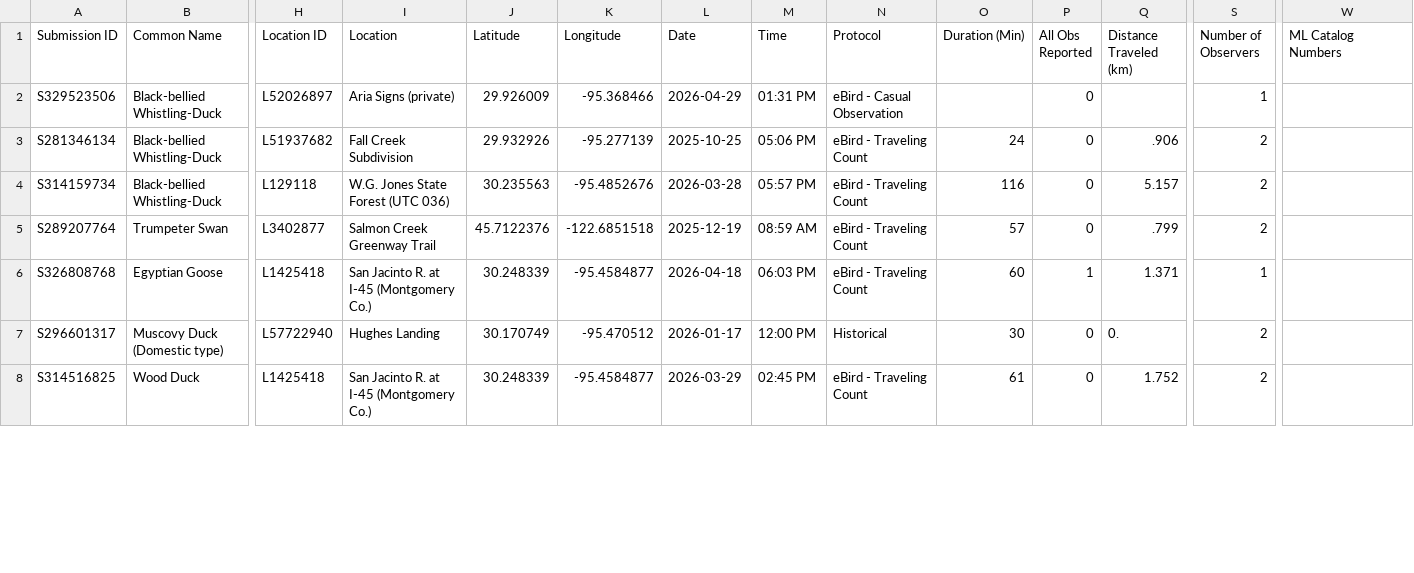
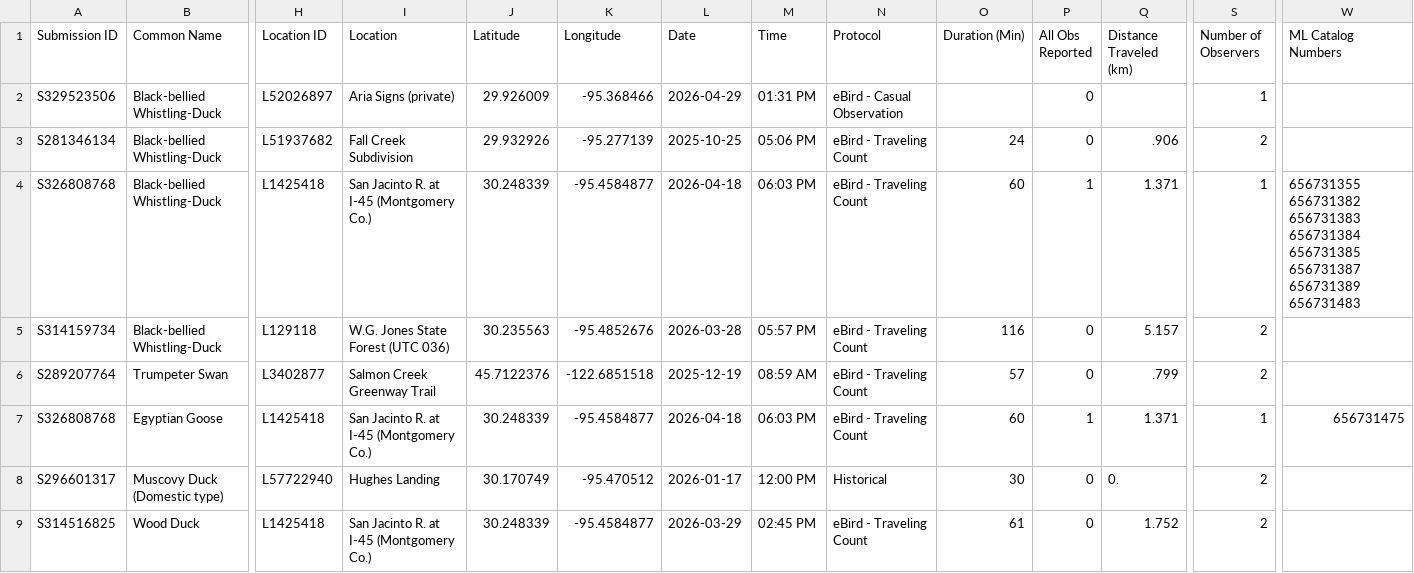
Before and after one commit to felipeharker/hark-ornithology, a CSV file: observation-data/ebird-data-latest.csv, drawn as a sheet; only a part is shown, gaps mark what is left out; addresses are those after the commit; rows hold the shown columns only; the diff covers the shown part only; the diff names each change by its address in the sheet, - before the commit and + after, or states it on an @@ line.

Commit message:
new media data

```diff
--- a/observation-data/ebird-data-latest.csv
+++ b/observation-data/ebird-data-latest.csv
+row 4: S326808768 | Black-bellied Whistling-Duck | L1425418 | San Jacinto R. at I-45 (Montgomery Co.) | 30.248339 | -95.4584877 | 2026-04-18 | 06:03 PM | eBird - Traveling Count | 60 | 1 | 1.371 | 1 | 656731355 656731382 656731383 656731384 656731385 656731387 656731389 656731483
-W7 (ML Catalog Numbers): (empty)
+W7 (ML Catalog Numbers): 656731475
```
Also changed, not shown: 4 added rows, 3 removed rows and 21 edited cells elsewhere in this file, 2 other files.
